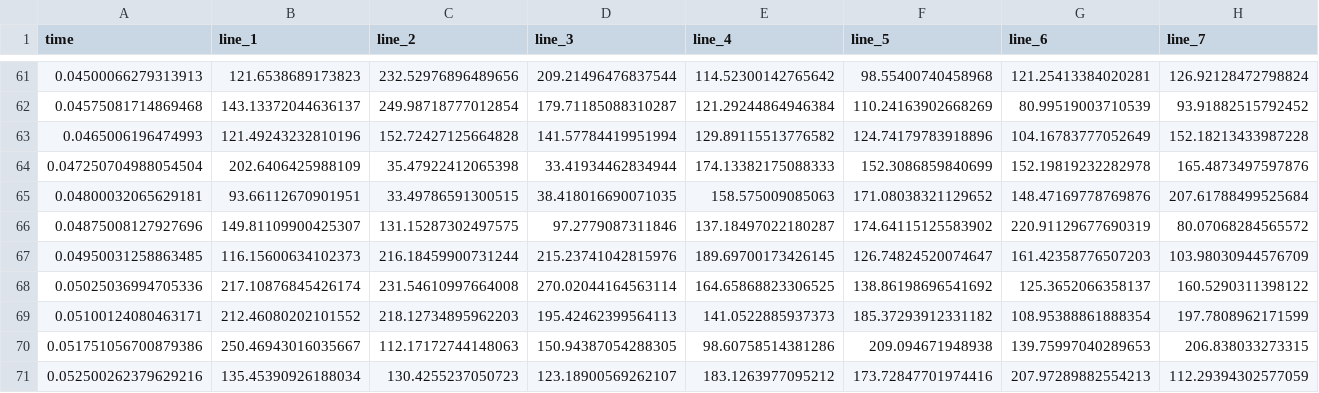
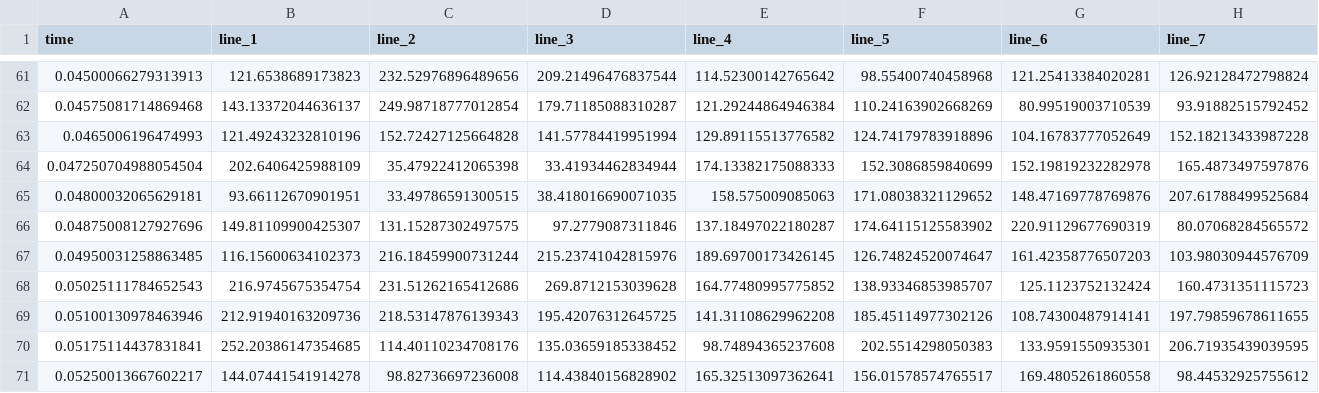
Before and after one commit to 40534427/pyfluent, a CSV file: run_150ms_vent/results/line_force.csv, drawn as a sheet; only a part is shown, gaps mark what is left out; removed rows and columns are numbered as before the commit, all else as after; rows hold the shown columns only; the diff names each change by its address in the sheet, - before the commit and + after, or states it on an @@ line.

```diff
--- a/run_150ms_vent/results/line_force.csv
+++ b/run_150ms_vent/results/line_force.csv
-row 68: 0.05025036994705336 | 217.10876845426174 | 231.54610997664008 | 270.02044164563114 | 164.65868823306525 | 138.86198696541692 | 125.3652066358137 | 160.5290311398122
-row 69: 0.05100124080463171 | 212.46080202101552 | 218.12734895962203 | 195.42462399564113 | 141.0522885937373 | 185.37293912331182 | 108.95388861888354 | 197.7808962171599
-row 70: 0.051751056700879386 | 250.46943016035667 | 112.17172744148063 | 150.94387054288305 | 98.60758514381286 | 209.094671948938 | 139.75997040289653 | 206.838033273315
-row 71: 0.052500262379629216 | 135.45390926188034 | 130.4255237050723 | 123.18900569262107 | 183.1263977095212 | 173.72847701974416 | 207.97289882554213 | 112.29394302577059
+row 68: 0.05025111784652543 | 216.9745675354754 | 231.51262165412686 | 269.8712153039628 | 164.77480995775852 | 138.93346853985707 | 125.1123752132424 | 160.4731351115723
+row 69: 0.05100130978463946 | 212.91940163209736 | 218.53147876139343 | 195.42076312645725 | 141.31108629962208 | 185.45114977302126 | 108.74300487914141 | 197.79859678611655
+row 70: 0.05175114437831841 | 252.20386147354685 | 114.40110234708176 | 135.03659185338452 | 98.74894365237608 | 202.5514298050383 | 133.9591550935301 | 206.71935439039595
+row 71: 0.05250013667602217 | 144.07441541914278 | 98.82736697236008 | 114.43840156828902 | 165.32513097362641 | 156.01578574765517 | 169.4805261860558 | 98.44532925755612
```
Also changed, not shown: run_150ms_vent/results/history.csv, 14 other files.
